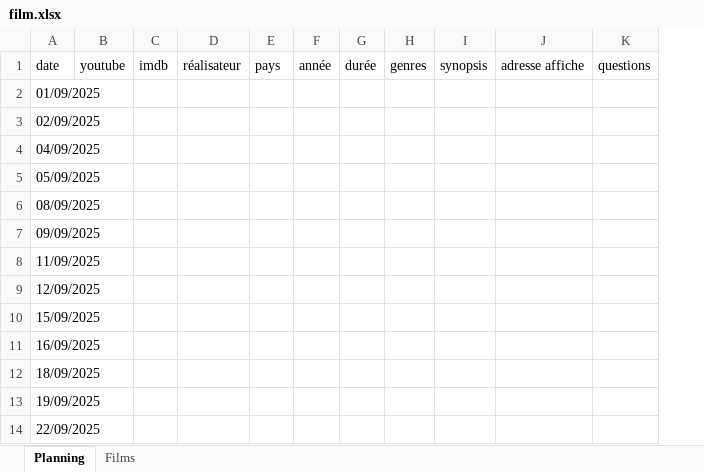
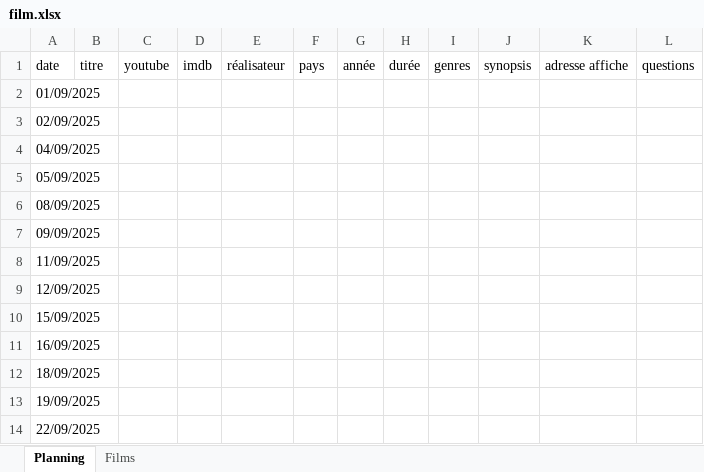
Before and after one commit to ptijim/cineclasse, an Excel workbook: film.xlsx, sheet Planning, drawn as a sheet; only a part is shown; values as stored, in another font and other column widths than the file's, no borders; the diff names each change by its address in the sheet, - before the commit and + after, or states it on an @@ line.

```diff
--- a/film.xlsx (sheet Planning)
+++ b/film.xlsx (sheet Planning)
+column B, row 1: titre
```
Also changed, not shown: 1 other file.
